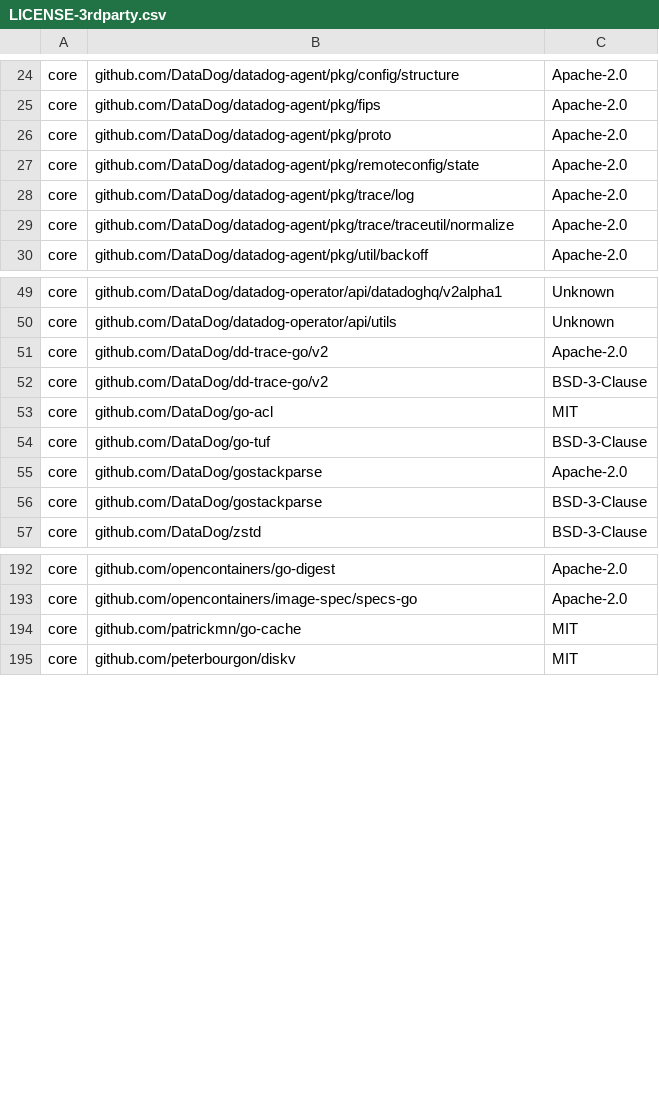
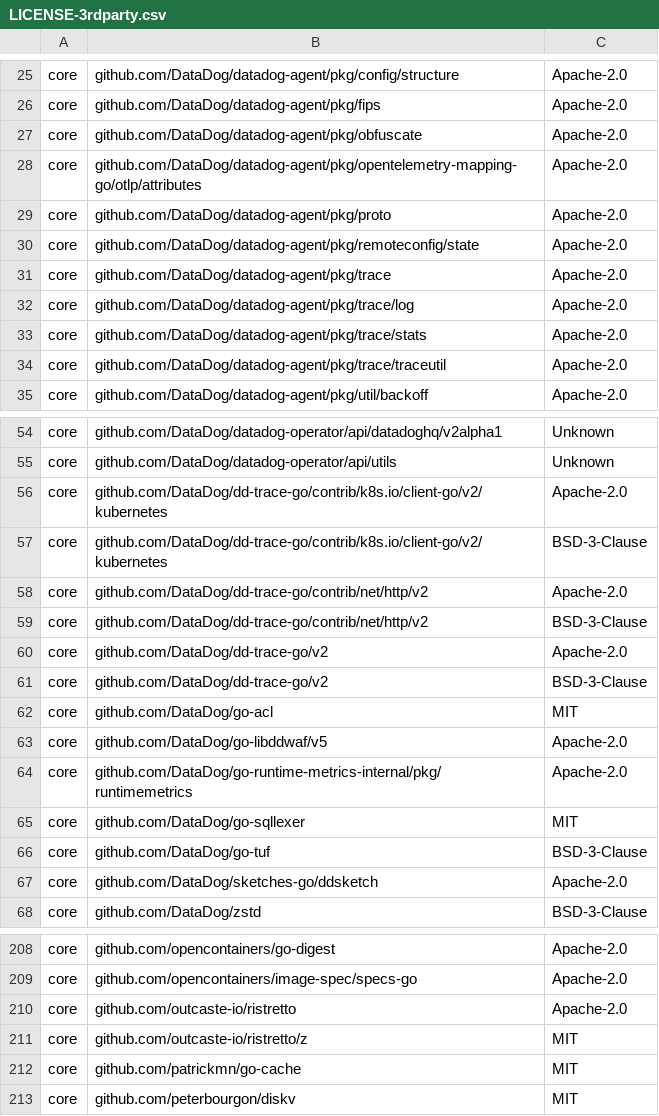
Before and after one commit to DataDog/datadog-operator, a CSV file: LICENSE-3rdparty.csv, drawn as a sheet; only a part is shown, gaps mark what is left out; the diff covers the shown part only.

Commit message:
Add opt-in APM tracing for DatadogAgent and DatadogAgentInternal reconciles
- Add pkg/trace helpers for controller spans, log correlation, and k8s client transport tracing
- Instrument DDA and DDAI reconcile phases with function-entry spans
- Enable via --tracing-enabled / DD_OPERATOR_TRACING_ENABLED (default off)
- Migrate profiler to dd-trace-go v2 and drop the v1 dependency

```diff
--- a/LICENSE-3rdparty.csv
+++ b/LICENSE-3rdparty.csv
@@ -25,6 +26,10 @@ core,github.com/DataDog/datadog-agent/pkg/config/structure,Apache-2.0
 core,github.com/DataDog/datadog-agent/pkg/fips,Apache-2.0
+core,github.com/DataDog/datadog-agent/pkg/obfuscate,Apache-2.0
+core,github.com/DataDog/datadog-agent/pkg/opentelemetry-mapping-go/otlp/attributes,Apache-2.0
 core,github.com/DataDog/datadog-agent/pkg/proto,Apache-2.0
 core,github.com/DataDog/datadog-agent/pkg/remoteconfig/state,Apache-2.0
+core,github.com/DataDog/datadog-agent/pkg/trace,Apache-2.0
 core,github.com/DataDog/datadog-agent/pkg/trace/log,Apache-2.0
-core,github.com/DataDog/datadog-agent/pkg/trace/traceutil/normalize,Apache-2.0
+core,github.com/DataDog/datadog-agent/pkg/trace/stats,Apache-2.0
+core,github.com/DataDog/datadog-agent/pkg/trace/traceutil,Apache-2.0
 core,github.com/DataDog/datadog-agent/pkg/util/backoff,Apache-2.0
@@ -50,2 +55,6 @@ core,github.com/DataDog/datadog-operator/api/datadoghq/v2alpha1,Unknown
 core,github.com/DataDog/datadog-operator/api/utils,Unknown
+core,github.com/DataDog/dd-trace-go/contrib/k8s.io/client-go/v2/kubernetes,Apache-2.0
+core,github.com/DataDog/dd-trace-go/contrib/k8s.io/client-go/v2/kubernetes,BSD-3-Clause
+core,github.com/DataDog/dd-trace-go/contrib/net/http/v2,Apache-2.0
+core,github.com/DataDog/dd-trace-go/contrib/net/http/v2,BSD-3-Clause
 core,github.com/DataDog/dd-trace-go/v2,Apache-2.0
@@ -53,5 +62,7 @@ core,github.com/DataDog/dd-trace-go/v2,BSD-3-Clause
 core,github.com/DataDog/go-acl,MIT
+core,github.com/DataDog/go-libddwaf/v5,Apache-2.0
+core,github.com/DataDog/go-runtime-metrics-internal/pkg/runtimemetrics,Apache-2.0
+core,github.com/DataDog/go-sqllexer,MIT
 core,github.com/DataDog/go-tuf,BSD-3-Clause
-core,github.com/DataDog/gostackparse,Apache-2.0
-core,github.com/DataDog/gostackparse,BSD-3-Clause
+core,github.com/DataDog/sketches-go/ddsketch,Apache-2.0
 core,github.com/DataDog/zstd,BSD-3-Clause
@@ -193,2 +209,4 @@ core,github.com/opencontainers/go-digest,Apache-2.0
 core,github.com/opencontainers/image-spec/specs-go,Apache-2.0
+core,github.com/outcaste-io/ristretto,Apache-2.0
+core,github.com/outcaste-io/ristretto/z,MIT
 core,github.com/patrickmn/go-cache,MIT
```
Also changed, not shown: 14 added rows, 2 removed rows and 1 edited cell elsewhere in this file, 30 other files.
